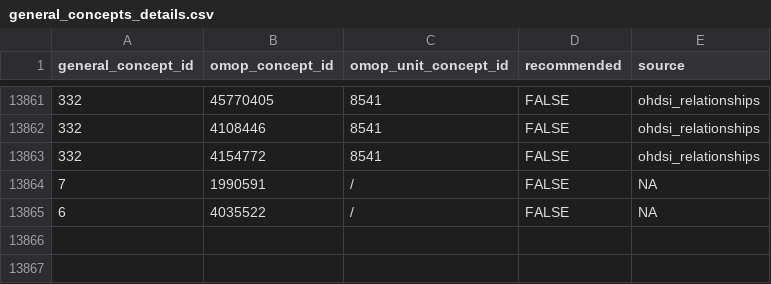
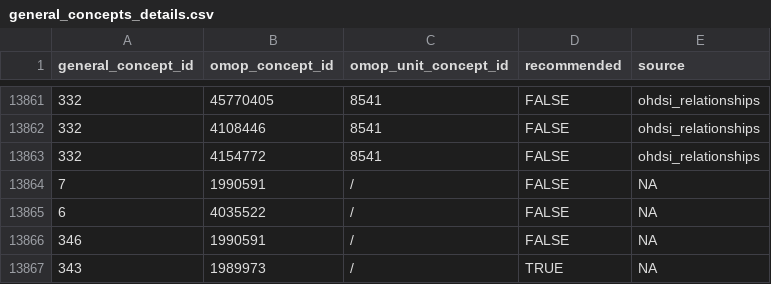
Before and after one commit to indicate-eu/data-dictionary, a CSV file: inst/extdata/csv/general_concepts_details.csv, drawn as a sheet; only a part is shown, gaps mark what is left out.

```diff
--- a/inst/extdata/csv/general_concepts_details.csv
+++ b/inst/extdata/csv/general_concepts_details.csv
@@ -13865 +13865,3 @@ general_concept_id,omop_concept_id,omop_unit_concept_id,recommended,source
 6,4035522,/,FALSE,NA
+346,1990591,/,FALSE,NA
+343,1989973,/,TRUE,NA
```
Also changed, not shown: inst/extdata/csv/custom_concepts.csv, inst/extdata/csv/general_concepts.csv, 4 other files.
